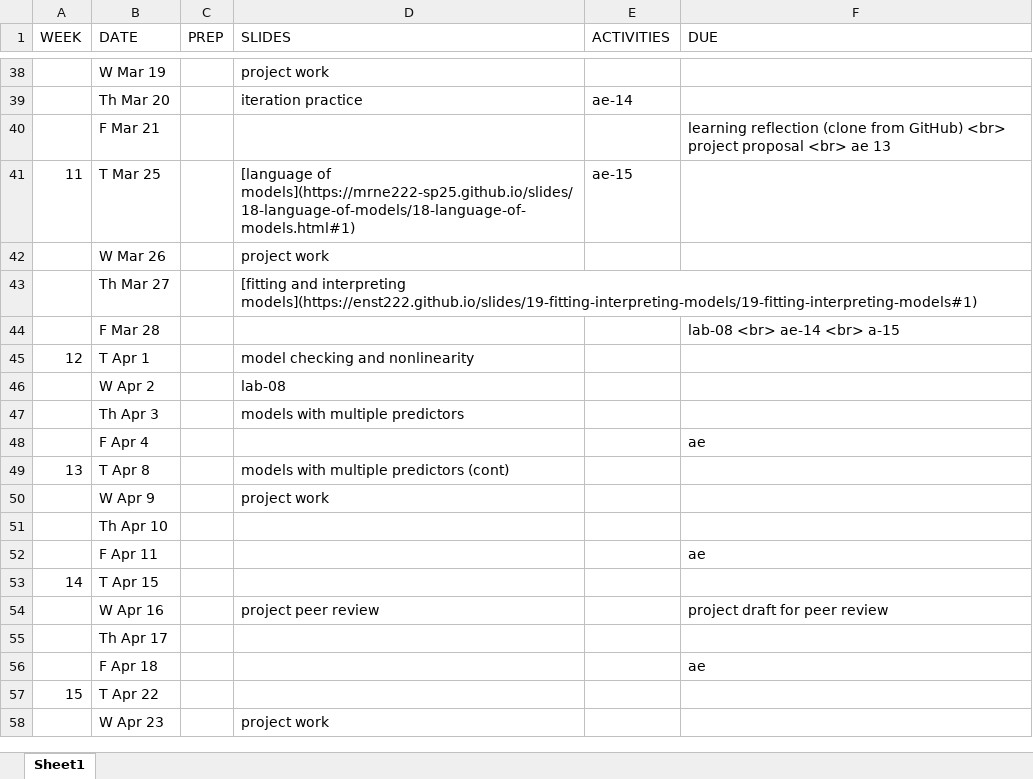
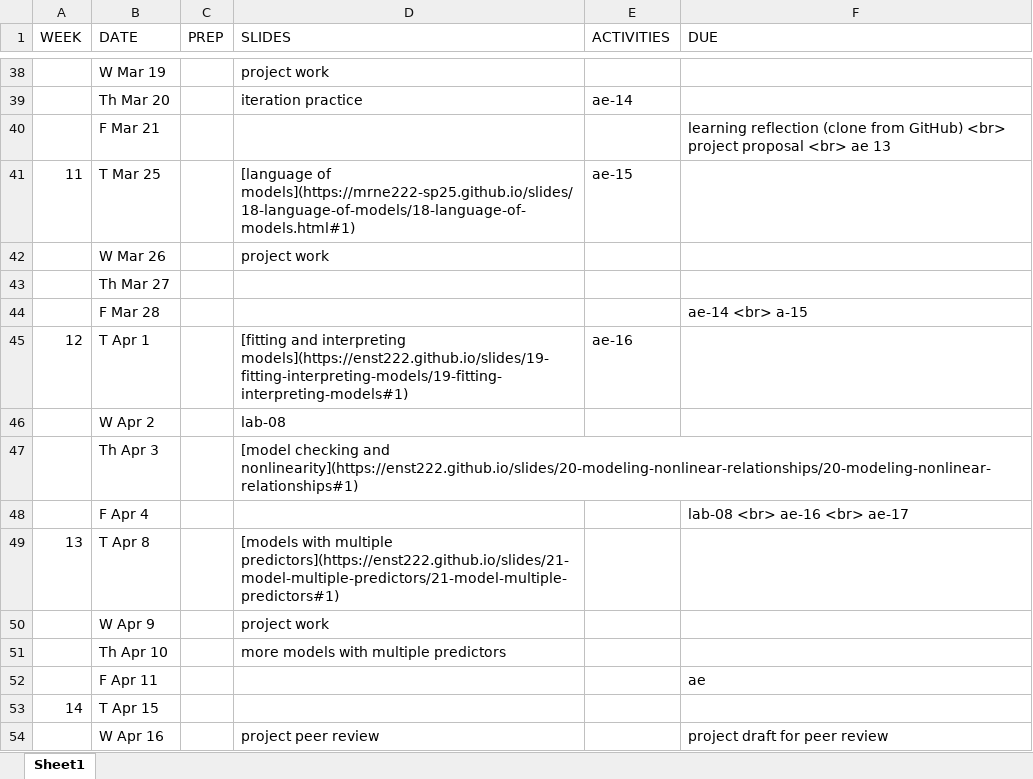
Before and after one commit to MRNE222-sp25/website, an Excel workbook: schedule.xlsx, sheet Sheet1, drawn as a sheet; only a part is shown, gaps mark what is left out; the shorter side is filled out with more unchanged rows; values as stored, in another font and other column widths than the file's, no borders; the diff names each change by its address in the sheet, - before the commit and + after, or states it on an @@ line.

Commit message:
update schedule:

```diff
--- a/schedule.xlsx (sheet Sheet1)
+++ b/schedule.xlsx (sheet Sheet1)
-D43 (SLIDES): [fitting and interpreting models](https://enst222.github.io/slides/19-fitting-interpreting-models/19-fitting-interpreting-models#1)
+D43 (SLIDES): (empty)
-F44 (DUE): lab-08 <br> ae-14 <br> a-15
+F44 (DUE): ae-14 <br> a-15
-D45 (SLIDES): model checking and nonlinearity
+D45 (SLIDES): [fitting and interpreting models](https://enst222.github.io/slides/19-fitting-interpreting-models/19-fitting-interpreting-models#1)
-E45 (ACTIVITIES): (empty)
+E45 (ACTIVITIES): ae-16
-D47 (SLIDES): models with multiple predictors
+D47 (SLIDES): [model checking and nonlinearity](https://enst222.github.io/slides/20-modeling-nonlinear-relationships/20-modeling-nonlinear-relationships#1)
-F48 (DUE): ae
+F48 (DUE): lab-08 <br> ae-16 <br> ae-17
-D49 (SLIDES): models with multiple predictors (cont)
+D49 (SLIDES): [models with multiple predictors](https://enst222.github.io/slides/21-model-multiple-predictors/21-model-multiple-predictors#1)
-D51 (SLIDES): (empty)
+D51 (SLIDES): more models with multiple predictors
```
Also changed, not shown: 5 other files.
